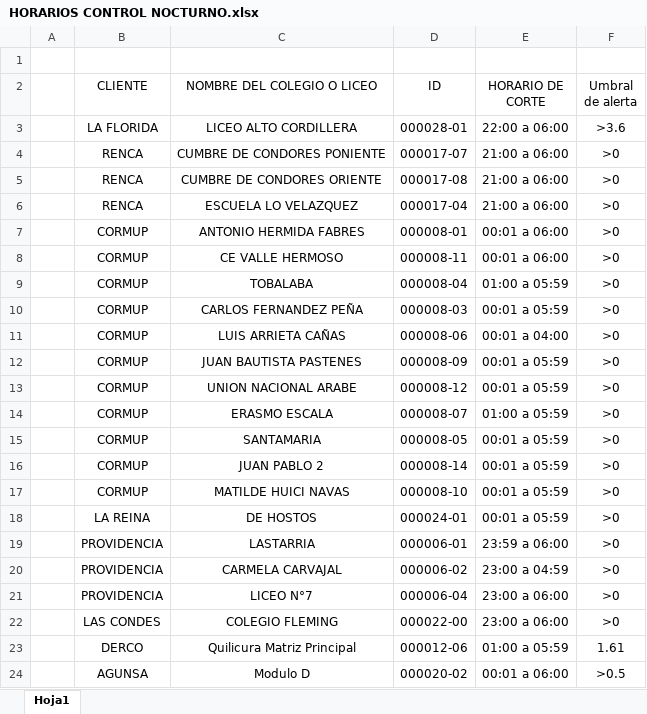
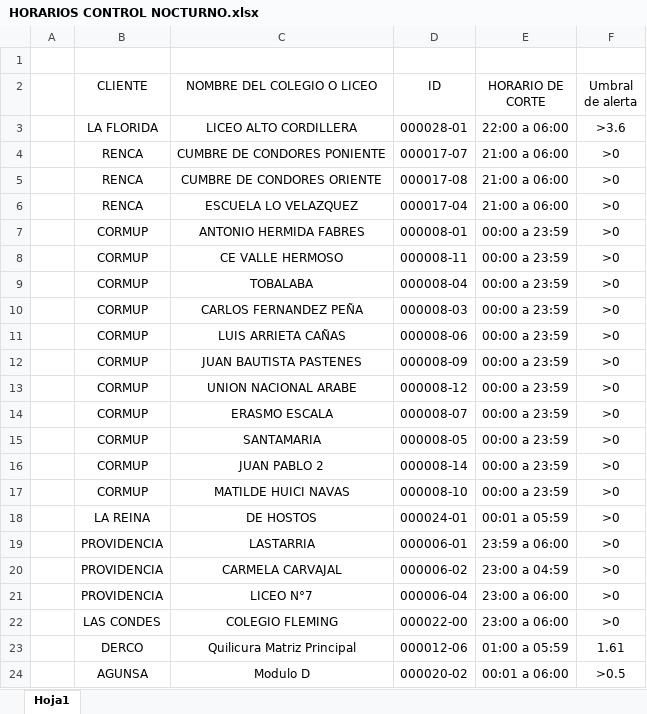
Before and after one commit to anibaloperacionesWes/wes-scripts, an Excel workbook: reports/HORARIOS CONTROL NOCTURNO.xlsx, sheet Hoja1, drawn as a sheet; values as stored, in another font and other column widths than the file's, no borders; table styles not drawn; the diff names each change by its address in the sheet, - before the commit and + after, or states it on an @@ line.

```diff
--- a/reports/HORARIOS CONTROL NOCTURNO.xlsx (sheet Hoja1)
+++ b/reports/HORARIOS CONTROL NOCTURNO.xlsx (sheet Hoja1)
-E7:E8 (HORARIO DE CORTE): 00:01 a 06:00
+E7:E8 (HORARIO DE CORTE): 00:00 a 23:59
-E9 (HORARIO DE CORTE): 01:00 a 05:59
+E9 (HORARIO DE CORTE): 00:00 a 23:59
-E10 (HORARIO DE CORTE): 00:01 a 05:59
+E10 (HORARIO DE CORTE): 00:00 a 23:59
-E11 (HORARIO DE CORTE): 00:01 a 04:00
+E11 (HORARIO DE CORTE): 00:00 a 23:59
-E12:E13 (HORARIO DE CORTE): 00:01 a 05:59
+E12:E13 (HORARIO DE CORTE): 00:00 a 23:59
-E14 (HORARIO DE CORTE): 01:00 a 05:59
+E14 (HORARIO DE CORTE): 00:00 a 23:59
-E15:E17 (HORARIO DE CORTE): 00:01 a 05:59
+E15:E17 (HORARIO DE CORTE): 00:00 a 23:59
```
Also changed, not shown: 5 other files.
